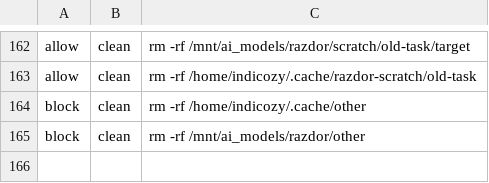
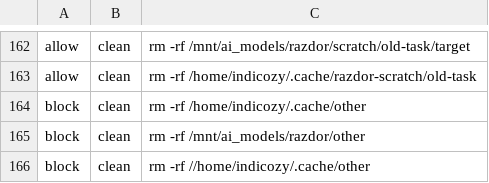
Before and after one commit to indicozy/razdor, a TSV file: .claude/hooks/guard-bash.cases.tsv, drawn as a sheet; only a part is shown, gaps mark what is left out; the diff names each change by its address in the sheet, - before the commit and + after, or states it on an @@ line.

```diff
--- a/.claude/hooks/guard-bash.cases.tsv
+++ b/.claude/hooks/guard-bash.cases.tsv
+row 166: block | clean | rm -rf //home/indicozy/.cache/other
```
Also changed, not shown: 1 other file.
